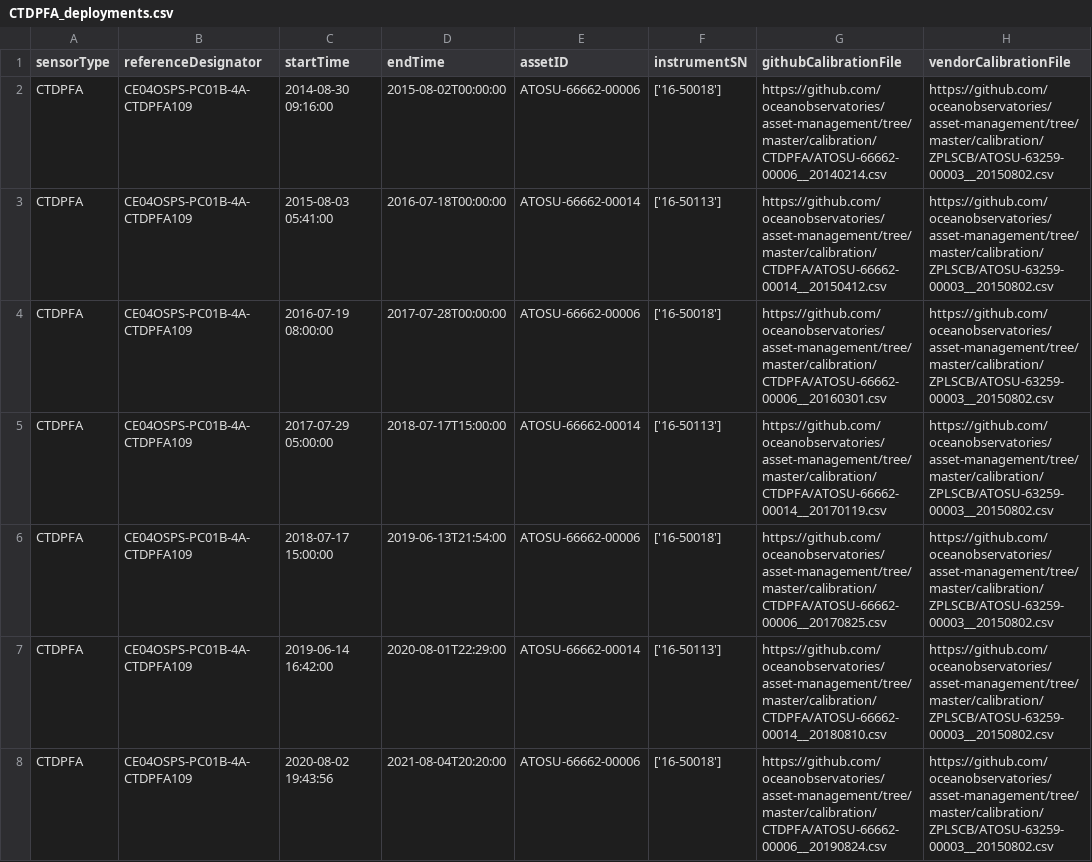
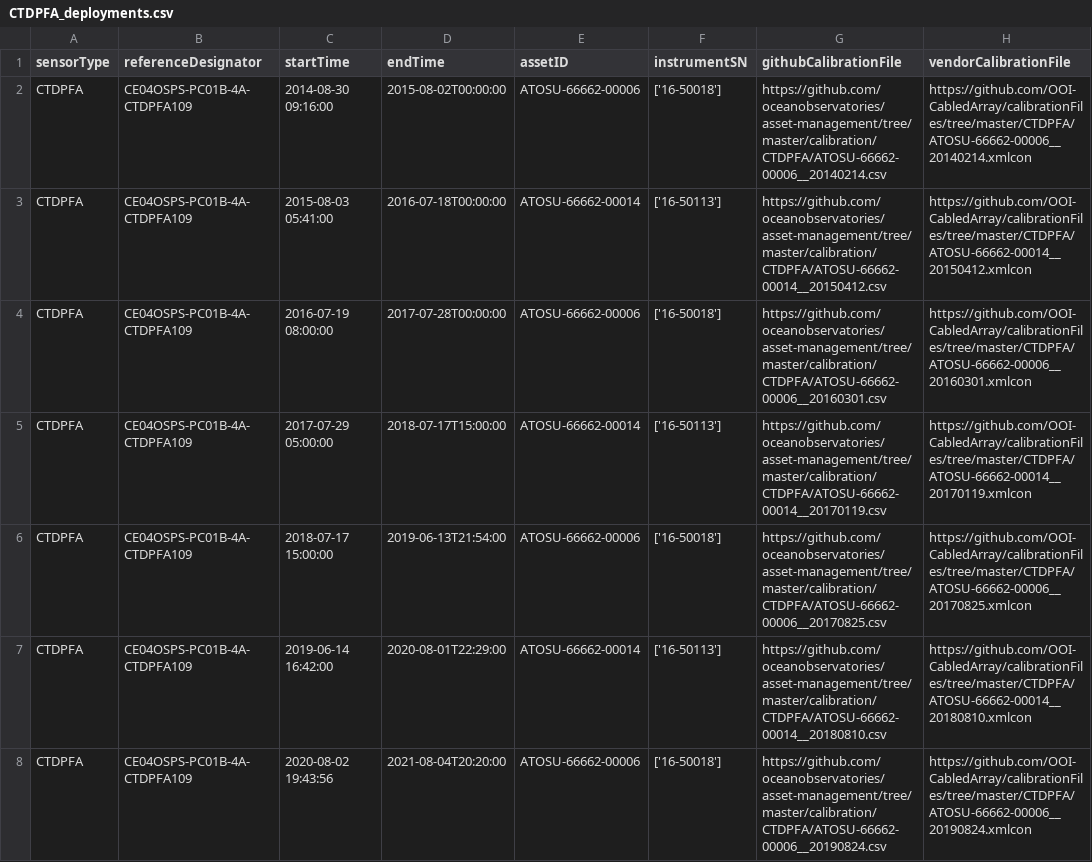
Before and after one commit to OOI-CabledArray/deployments, a CSV file: CTDPFA_deployments.csv, drawn as a sheet; only a part is shown; the diff covers the shown part only.

```diff
--- a/CTDPFA_deployments.csv
+++ b/CTDPFA_deployments.csv
@@ -1,8 +1,8 @@
 sensorType,referenceDesignator,startTime,endTime,assetID,instrumentSN,githubCalibrationFile,vendorCalibrationFile
-CTDPFA,CE04OSPS-PC01B-4A-CTDPFA109,2014-08-30 09:16:00,2015-08-02T00:00:00,ATOSU-66662-00006,"['16-50018']",https://github.com/oceanobservatories/asset-management/tree/master/calibration/CTDPFA/ATOSU-66662-00006__20140214.csv,https://github.com/oceanobservatories/asset-management/tree/master/calibration/ZPLSCB/ATOSU-63259-00003__20150802.csv
-CTDPFA,CE04OSPS-PC01B-4A-CTDPFA109,2015-08-03 05:41:00,2016-07-18T00:00:00,ATOSU-66662-00014,"['16-50113']",https://github.com/oceanobservatories/asset-management/tree/master/calibration/CTDPFA/ATOSU-66662-00014__20150412.csv,https://github.com/oceanobservatories/asset-management/tree/master/calibration/ZPLSCB/ATOSU-63259-00003__20150802.csv
-CTDPFA,CE04OSPS-PC01B-4A-CTDPFA109,2016-07-19 08:00:00,2017-07-28T00:00:00,ATOSU-66662-00006,"['16-50018']",https://github.com/oceanobservatories/asset-management/tree/master/calibration/CTDPFA/ATOSU-66662-00006__20160301.csv,https://github.com/oceanobservatories/asset-management/tree/master/calibration/ZPLSCB/ATOSU-63259-00003__20150802.csv
-CTDPFA,CE04OSPS-PC01B-4A-CTDPFA109,2017-07-29 05:00:00,2018-07-17T15:00:00,ATOSU-66662-00014,"['16-50113']",https://github.com/oceanobservatories/asset-management/tree/master/calibration/CTDPFA/ATOSU-66662-00014__20170119.csv,https://github.com/oceanobservatories/asset-management/tree/master/calibration/ZPLSCB/ATOSU-63259-00003__20150802.csv
-CTDPFA,CE04OSPS-PC01B-4A-CTDPFA109,2018-07-17 15:00:00,2019-06-13T21:54:00,ATOSU-66662-00006,"['16-50018']",https://github.com/oceanobservatories/asset-management/tree/master/calibration/CTDPFA/ATOSU-66662-00006__20170825.csv,https://github.com/oceanobservatories/asset-management/tree/master/calibration/ZPLSCB/ATOSU-63259-00003__20150802.csv
-CTDPFA,CE04OSPS-PC01B-4A-CTDPFA109,2019-06-14 16:42:00,2020-08-01T22:29:00,ATOSU-66662-00014,"['16-50113']",https://github.com/oceanobservatories/asset-management/tree/master/calibration/CTDPFA/ATOSU-66662-00014__20180810.csv,https://github.com/oceanobservatories/asset-management/tree/master/calibration/ZPLSCB/ATOSU-63259-00003__20150802.csv
-CTDPFA,CE04OSPS-PC01B-4A-CTDPFA109,2020-08-02 19:43:56,2021-08-04T20:20:00,ATOSU-66662-00006,"['16-50018']",https://github.com/oceanobservatories/asset-management/tree/master/calibration/CTDPFA/ATOSU-66662-00006__20190824.csv,https://github.com/oceanobservatories/asset-management/tree/master/calibration/ZPLSCB/ATOSU-63259-00003__20150802.csv
+CTDPFA,CE04OSPS-PC01B-4A-CTDPFA109,2014-08-30 09:16:00,2015-08-02T00:00:00,ATOSU-66662-00006,"['16-50018']",https://github.com/oceanobservatories/asset-management/tree/master/calibration/CTDPFA/ATOSU-66662-00006__20140214.csv,https://github.com/OOI-CabledArray/calibrationFiles/tree/master/CTDPFA/ATOSU-66662-00006__20140214.xmlcon
+CTDPFA,CE04OSPS-PC01B-4A-CTDPFA109,2015-08-03 05:41:00,2016-07-18T00:00:00,ATOSU-66662-00014,"['16-50113']",https://github.com/oceanobservatories/asset-management/tree/master/calibration/CTDPFA/ATOSU-66662-00014__20150412.csv,https://github.com/OOI-CabledArray/calibrationFiles/tree/master/CTDPFA/ATOSU-66662-00014__20150412.xmlcon
+CTDPFA,CE04OSPS-PC01B-4A-CTDPFA109,2016-07-19 08:00:00,2017-07-28T00:00:00,ATOSU-66662-00006,"['16-50018']",https://github.com/oceanobservatories/asset-management/tree/master/calibration/CTDPFA/ATOSU-66662-00006__20160301.csv,https://github.com/OOI-CabledArray/calibrationFiles/tree/master/CTDPFA/ATOSU-66662-00006__20160301.xmlcon
+CTDPFA,CE04OSPS-PC01B-4A-CTDPFA109,2017-07-29 05:00:00,2018-07-17T15:00:00,ATOSU-66662-00014,"['16-50113']",https://github.com/oceanobservatories/asset-management/tree/master/calibration/CTDPFA/ATOSU-66662-00014__20170119.csv,https://github.com/OOI-CabledArray/calibrationFiles/tree/master/CTDPFA/ATOSU-66662-00014__20170119.xmlcon
+CTDPFA,CE04OSPS-PC01B-4A-CTDPFA109,2018-07-17 15:00:00,2019-06-13T21:54:00,ATOSU-66662-00006,"['16-50018']",https://github.com/oceanobservatories/asset-management/tree/master/calibration/CTDPFA/ATOSU-66662-00006__20170825.csv,https://github.com/OOI-CabledArray/calibrationFiles/tree/master/CTDPFA/ATOSU-66662-00006__20170825.xmlcon
+CTDPFA,CE04OSPS-PC01B-4A-CTDPFA109,2019-06-14 16:42:00,2020-08-01T22:29:00,ATOSU-66662-00014,"['16-50113']",https://github.com/oceanobservatories/asset-management/tree/master/calibration/CTDPFA/ATOSU-66662-00014__20180810.csv,https://github.com/OOI-CabledArray/calibrationFiles/tree/master/CTDPFA/ATOSU-66662-00014__20180810.xmlcon
+CTDPFA,CE04OSPS-PC01B-4A-CTDPFA109,2020-08-02 19:43:56,2021-08-04T20:20:00,ATOSU-66662-00006,"['16-50018']",https://github.com/oceanobservatories/asset-management/tree/master/calibration/CTDPFA/ATOSU-66662-00006__20190824.csv,https://github.com/OOI-CabledArray/calibrationFiles/tree/master/CTDPFA/ATOSU-66662-00006__20190824.xmlcon
```
Also changed, not shown: 47 edited cells elsewhere in this file, DOSTAD_deployments.csv, HYDBBA_deployments.csv, 18 other files.
